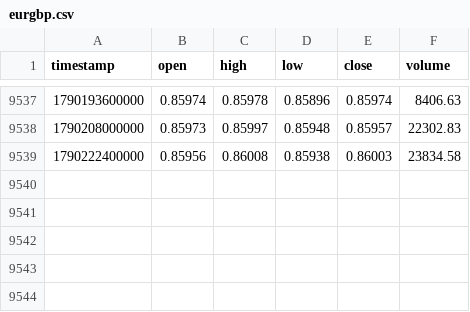
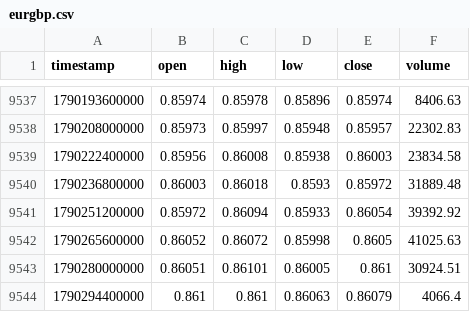
Before and after one commit to rikuudon24-beep/-fx-research-engine, a CSV file: data/market/h4/eurgbp.csv, drawn as a sheet; only a part is shown, gaps mark what is left out; the diff names each change by its address in the sheet, - before the commit and + after, or states it on an @@ line.

```diff
--- a/data/market/h4/eurgbp.csv
+++ b/data/market/h4/eurgbp.csv
+row 9540: 1790236800000 | 0.86003 | 0.86018 | 0.8593 | 0.85972 | 31889.48
+row 9541: 1790251200000 | 0.85972 | 0.86094 | 0.85933 | 0.86054 | 39392.92
+row 9542: 1790265600000 | 0.86052 | 0.86072 | 0.85998 | 0.8605 | 41025.63
+row 9543: 1790280000000 | 0.86051 | 0.86101 | 0.86005 | 0.861 | 30924.51
+row 9544: 1790294400000 | 0.861 | 0.861 | 0.86063 | 0.86079 | 4066.4
```
Also changed, not shown: data/market/h4/eurusd.csv, data/market/h4/gbpjpy.csv, 7 other files.
